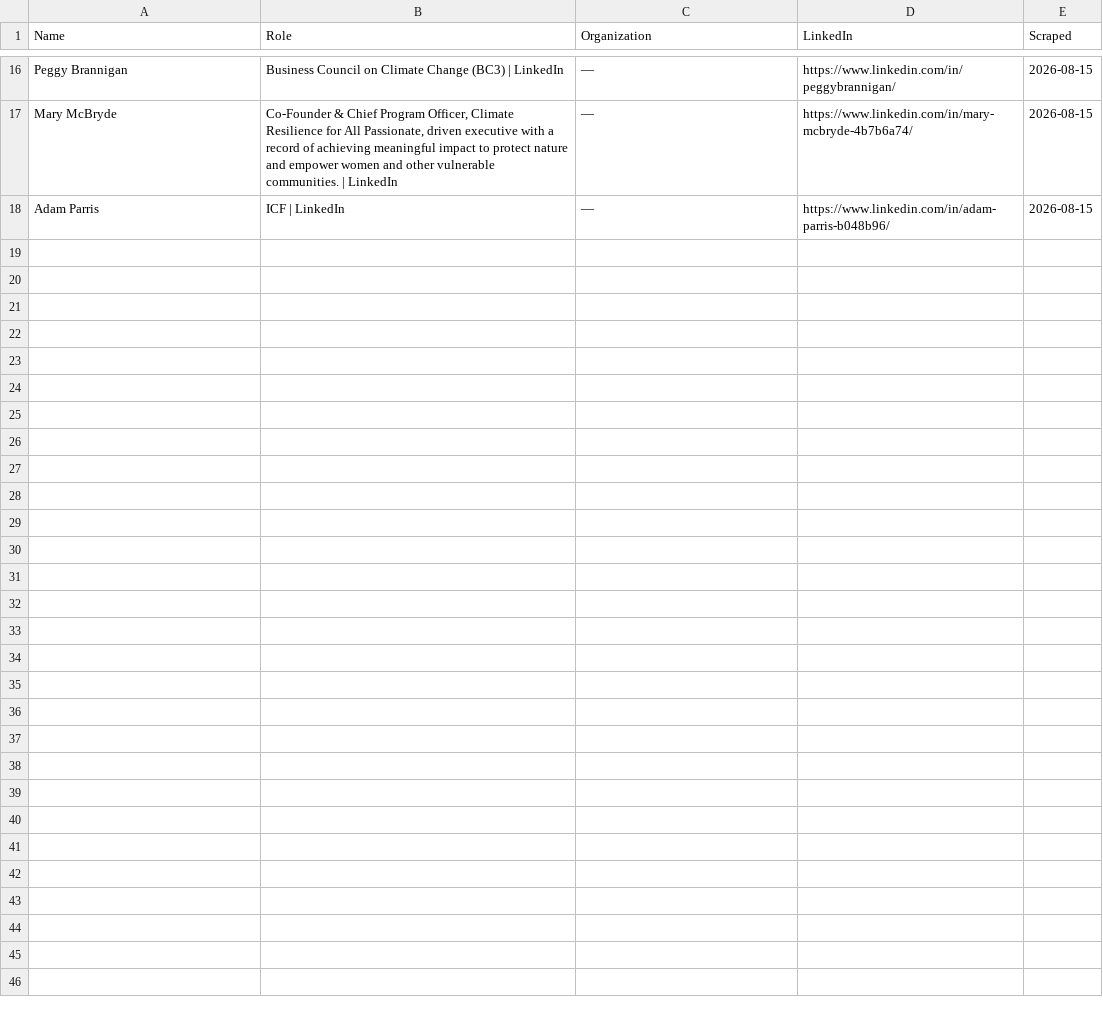
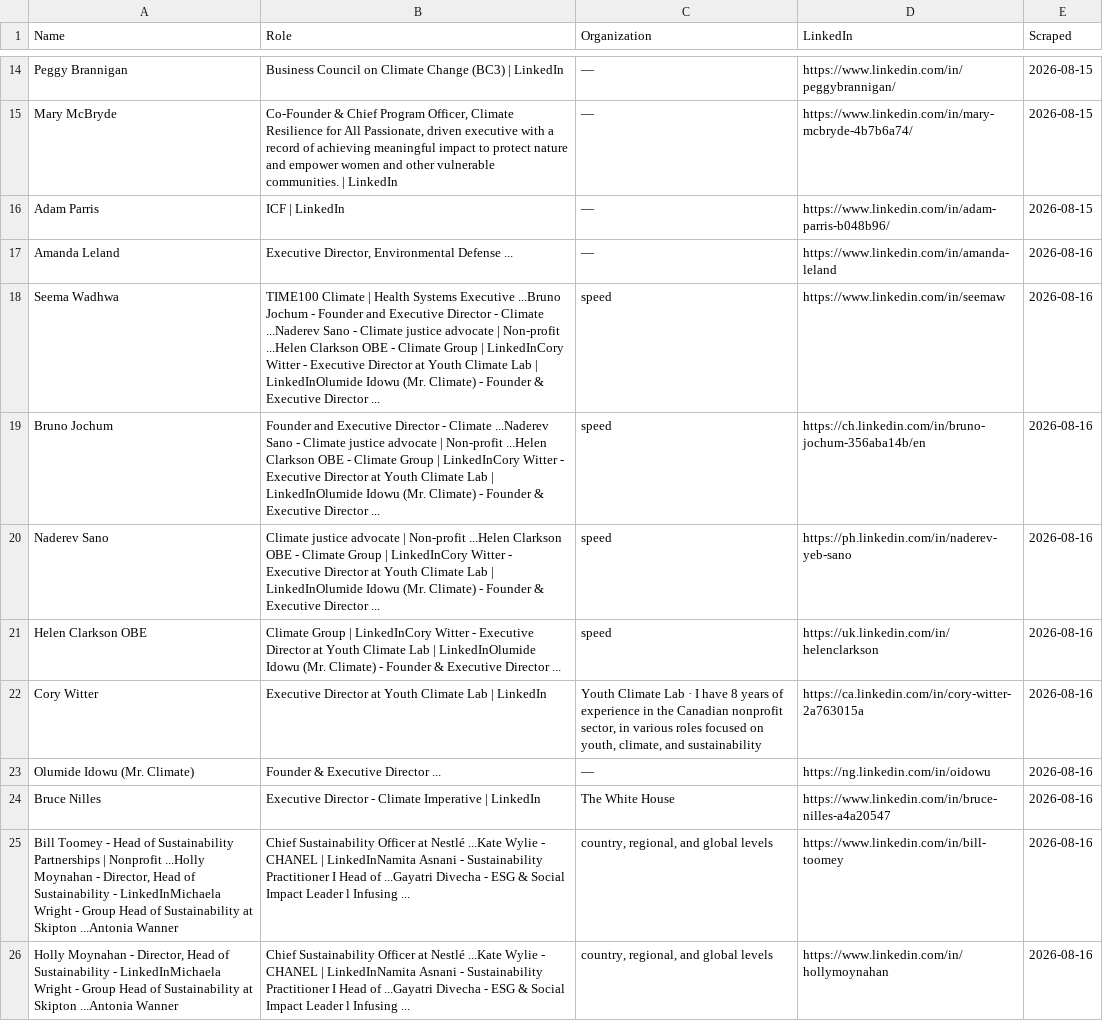
Before and after one commit to columbia-consulting/climate-cardinals-newsletter, a CSV file: weekly_data/experts.csv, drawn as a sheet; only a part is shown, gaps mark what is left out; the diff covers the shown part only; the diff names each change by its address in the sheet, - before the commit and + after, or states it on an @@ line.

```diff
--- a/weekly_data/experts.csv
+++ b/weekly_data/experts.csv
+row 17: Amanda Leland | Executive Director, Environmental Defense ... | — | https://www.linkedin.com/in/amanda-leland | 2026-08-16
+row 18: Seema Wadhwa | TIME100 Climate | Health Systems Executive ...Bruno Jochum - Founder and Executive Director - Climate ...Naderev Sano - Climate justice advocate | Non-profit ...Helen Clarkson OBE - Climate Group | LinkedInCory Witter - Executive Director at Youth Climate Lab | LinkedInOlumide Idowu (Mr. Climate) - Founder & Executive Director ... | speed | https://www.linkedin.com/in/seemaw | 2026-08-16
+row 19: Bruno Jochum | Founder and Executive Director - Climate ...Naderev Sano - Climate justice advocate | Non-profit ...Helen Clarkson OBE - Climate Group | LinkedInCory Witter - Executive Director at Youth Climate Lab | LinkedInOlumide Idowu (Mr. Climate) - Founder & Executive Director ... | speed | https://ch.linkedin.com/in/bruno-jochum-356aba14b/en | 2026-08-16
+row 20: Naderev Sano | Climate justice advocate | Non-profit ...Helen Clarkson OBE - Climate Group | LinkedInCory Witter - Executive Director at Youth Climate Lab | LinkedInOlumide Idowu (Mr. Climate) - Founder & Executive Director ... | speed | https://ph.linkedin.com/in/naderev-yeb-sano | 2026-08-16
+row 21: Helen Clarkson OBE | Climate Group | LinkedInCory Witter - Executive Director at Youth Climate Lab | LinkedInOlumide Idowu (Mr. Climate) - Founder & Executive Director ... | speed | https://uk.linkedin.com/in/helenclarkson | 2026-08-16
+row 22: Cory Witter | Executive Director at Youth Climate Lab | LinkedIn | Youth Climate Lab · I have 8 years of experience in the Canadian nonprofit sector, in various roles focused on youth, climate, and sustainability | https://ca.linkedin.com/in/cory-witter-2a763015a | 2026-08-16
+row 23: Olumide Idowu (Mr. Climate) | Founder & Executive Director ... | — | https://ng.linkedin.com/in/oidowu | 2026-08-16
+row 24: Bruce Nilles | Executive Director - Climate Imperative | LinkedIn | The White House | https://www.linkedin.com/in/bruce-nilles-a4a20547 | 2026-08-16
+row 25: Bill Toomey - Head of Sustainability Partnerships | Nonprofit ...Holly Moynahan - Director, Head of Sustainability - LinkedInMichaela Wright - Group Head of Sustainability at Skipton ...Antonia Wanner | Chief Sustainability Officer at Nestlé ...Kate Wylie - CHANEL | LinkedInNamita Asnani - Sustainability Practitioner I Head of ...Gayatri Divecha - ESG & Social Impact Leader l Infusing ... | country, regional, and global levels | https://www.linkedin.com/in/bill-toomey | 2026-08-16
+row 26: Holly Moynahan - Director, Head of Sustainability - LinkedInMichaela Wright - Group Head of Sustainability at Skipton ...Antonia Wanner | Chief Sustainability Officer at Nestlé ...Kate Wylie - CHANEL | LinkedInNamita Asnani - Sustainability Practitioner I Head of ...Gayatri Divecha - ESG & Social Impact Leader l Infusing ... | country, regional, and global levels | https://www.linkedin.com/in/hollymoynahan | 2026-08-16
```
Also changed, not shown: 9 added rows and 2 removed rows elsewhere in this file, weekly_data/csr_reports.csv, weekly_data/events.csv, 2 other files.
